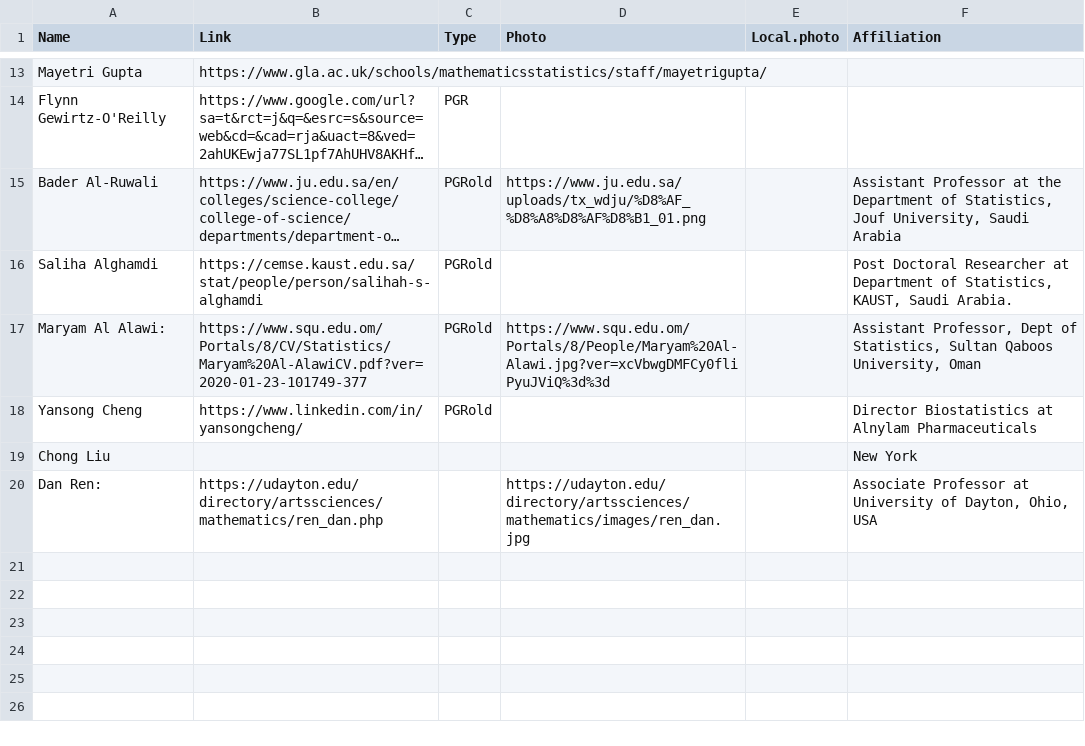
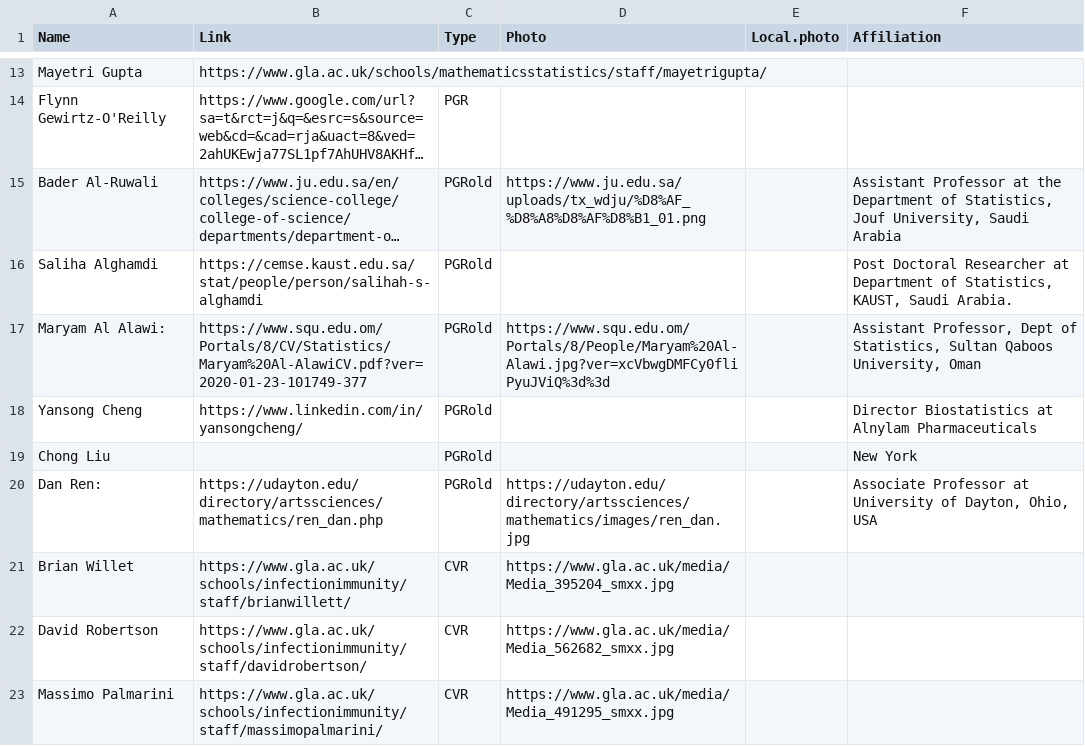
Before and after one commit to surajitstat/surajitstat.github.io, a CSV file: _data/people.csv, drawn as a sheet; only a part is shown, gaps mark what is left out; long unchanged cells end in ….

```diff
--- a/_data/people.csv
+++ b/_data/people.csv
@@ -18,3 +18,6 @@ Maryam Al Alawi:,https://www.squ.edu.om/Portals/8/CV/Statistics/Maryam%20Al-Alaw
 Yansong Cheng,https://www.linkedin.com/in/yansongcheng/,PGRold,,,Director Biostatistics at Alnylam Pharmaceuticals
-Chong Liu,,,,,New York
-Dan Ren:,https://udayton.edu/directory/artssciences/mathematics/ren_dan.php,,https://udayton.edu/directory/artssciences/mathematics/images/ren_dan.jpg,,"Associate Professor at University of Dayton, Ohio, USA"
+Chong Liu,,PGRold,,,New York
+Dan Ren:,https://udayton.edu/directory/artssciences/mathematics/ren_dan.php,PGRold,https://udayton.edu/directory/artssciences/mathematics/images/ren_dan.jpg,,"Associate Professor at University of Dayton, Ohio, USA"
+Brian Willet,https://www.gla.ac.uk/schools/infectionimmunity/staff/brianwillett/,CVR,https://www.gla.ac.uk/media/Media_395204_smxx.jpg,,
+David Robertson,https://www.gla.ac.uk/schools/infectionimmunity/staff/davidrobertson/,CVR,https://www.gla.ac.uk/media/Media_562682_smxx.jpg,,
+Massimo Palmarini,https://www.gla.ac.uk/schools/infectionimmunity/staff/massimopalmarini/,CVR,https://www.gla.ac.uk/media/Media_491295_smxx.jpg,,
```
Also changed, not shown: 2 other files.
